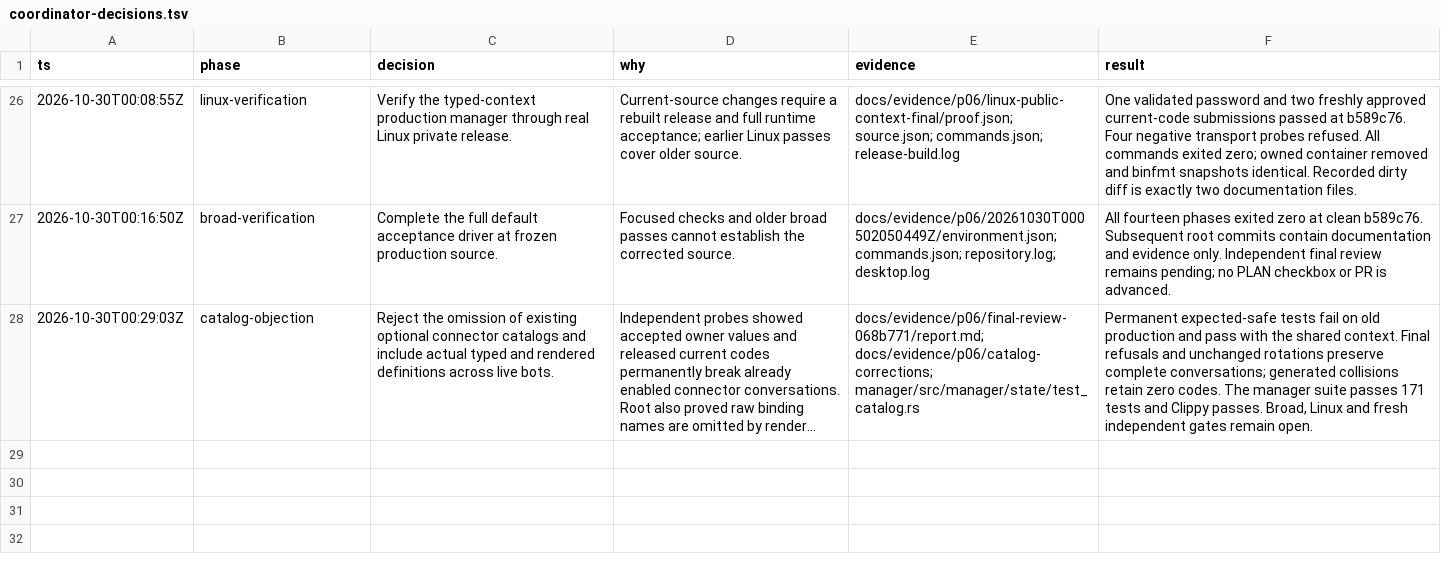
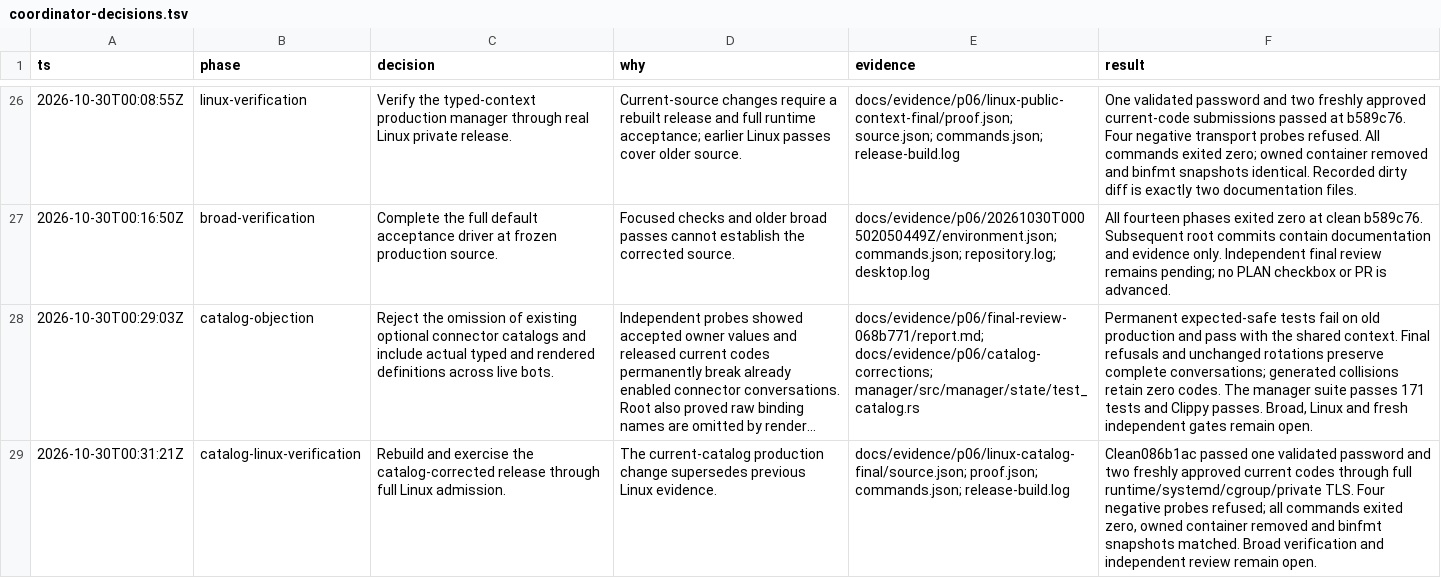
Before and after one commit to ImNallen/Botstral, a TSV file: docs/evidence/p06/coordinator-decisions.tsv, drawn as a sheet; only a part is shown, gaps mark what is left out; long unchanged cells end in …; the diff names each change by its address in the sheet, - before the commit and + after, or states it on an @@ line.

Commit message:
test(vault): verify catalog-corrected release on Linux

```diff
--- a/docs/evidence/p06/coordinator-decisions.tsv
+++ b/docs/evidence/p06/coordinator-decisions.tsv
+row 29: 2026-10-30T00:31:21Z | catalog-linux-verification | Rebuild and exercise the catalog-corrected release through full Linux admission. | The current-catalog production change supersedes previous Linux evidence. | docs/evidence/p06/linux-catalog-final/source.json; proof.json; commands.json; release-build.log | Clean086b1ac passed one validated password and two freshly approved current codes through full runtime/systemd/cgroup/private TLS. Four negative probes refused; all commands exited zero, owned container removed and binfmt snapshots matched. Broad verification and independent review remain open.
```
Also changed, not shown: 17 other files.
